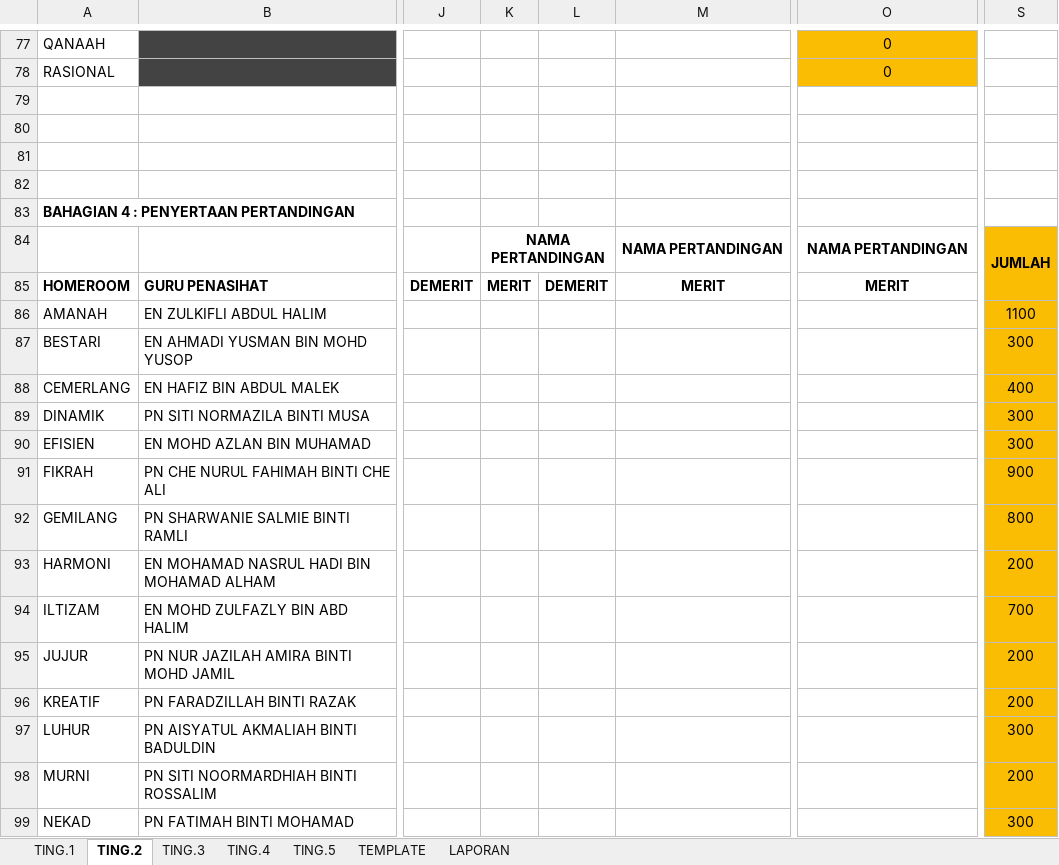
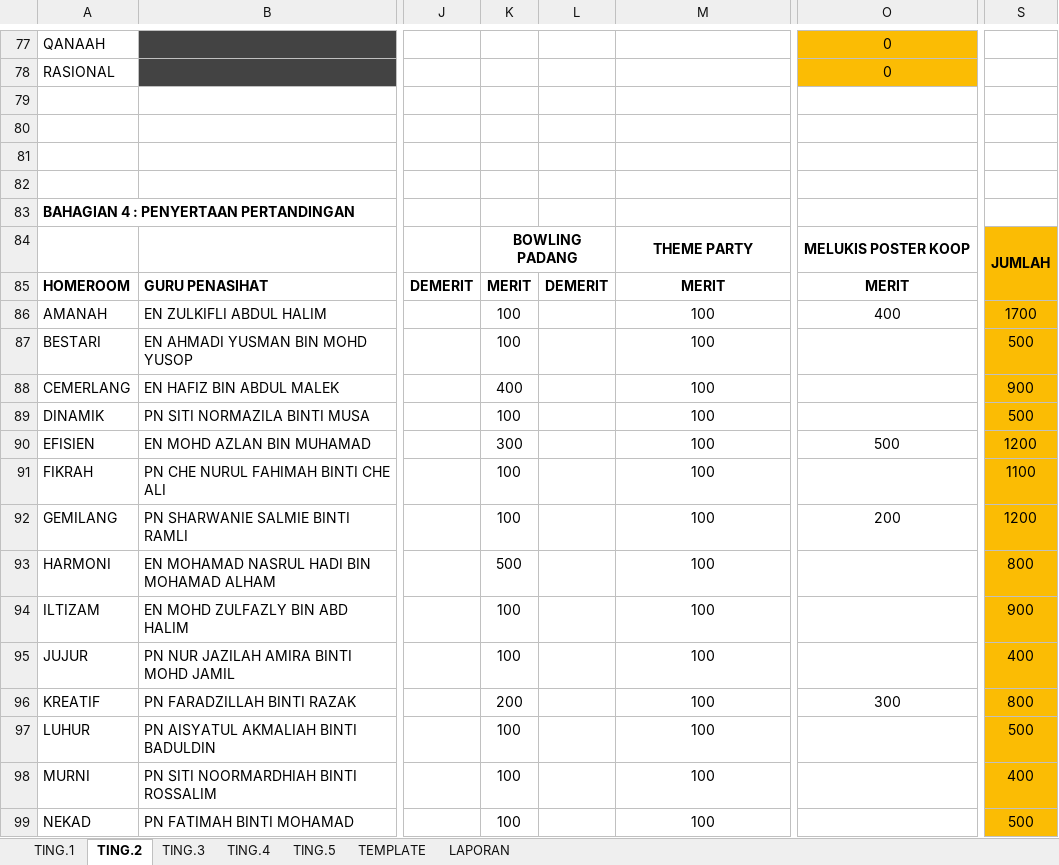
Before and after one commit to MRSM-Gemencheh/penyata-sesi-hr, an Excel workbook: src/Data_Merit_Demerit_HR_2023.xlsx, sheet TING.2, drawn as a sheet; only a part is shown, gaps mark what is left out; values as stored, in another font and other column widths than the file's, no borders; charts and pictures not drawn; the diff covers the shown part only; the diff names each change by its address in the sheet, - before the commit and + after, or states it on an @@ line.

```diff
--- a/src/Data_Merit_Demerit_HR_2023.xlsx (sheet TING.2)
+++ b/src/Data_Merit_Demerit_HR_2023.xlsx (sheet TING.2)
-K84: NAMA PERTANDINGAN
+K84: BOWLING PADANG
-M84: NAMA PERTANDINGAN
+M84: THEME PARTY
-O84: NAMA PERTANDINGAN
+O84: MELUKIS POSTER KOOP
-K86:K87: (empty)
+K86:K87: 100
-M86:M99: (empty)
+M86:M99: 100
-O86: (empty)
+O86: 400
-S86: 1100
+S86: 1700
-S87: 300
+S87: 500
-K88: (empty)
+K88: 400
-S88: 400
+S88: 900
-K89: (empty)
+K89: 100
-S89: 300
+S89: 500
-K90: (empty)
+K90: 300
-O90: (empty)
+O90: 500
-S90: 300
+S90: 1200
-K91:K92: (empty)
+K91:K92: 100
-S91: 900
+S91: 1100
-O92: (empty)
+O92: 200
-S92: 800
+S92: 1200
-K93: (empty)
+K93: 500
-S93: 200
+S93: 800
-K94:K95: (empty)
+K94:K95: 100
-S94: 700
+S94: 900
-S95: 200
+S95: 400
-K96: (empty)
+K96: 200
-O96: (empty)
+O96: 300
-S96: 200
+S96: 800
-K97:K99: (empty)
+K97:K99: 100
-S97: 300
+S97: 500
-S98: 200
+S98: 400
-S99: 300
+S99: 500
```
Also changed, not shown: 107 edited cells elsewhere in this sheet, sheet TING.3, sheet TING.4, sheet TING.1, sheet TING.5, formulas that keep their value, src/Template_Penyata_Akaun_HR_2023.xlsx, 3 other files.
